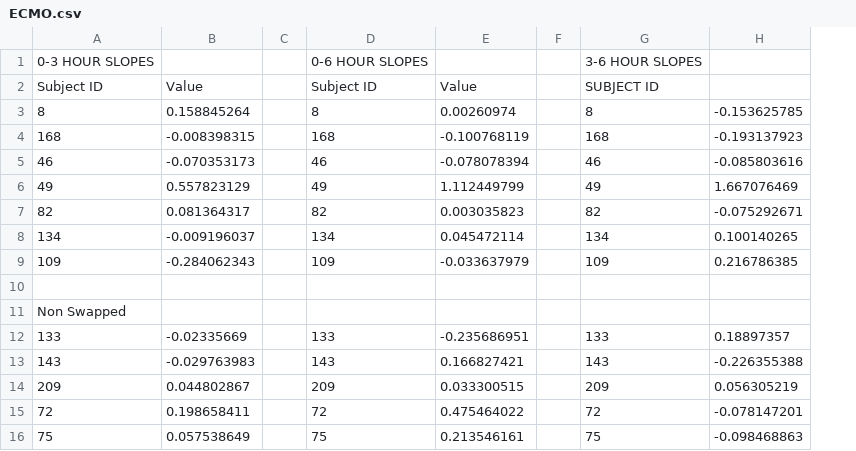
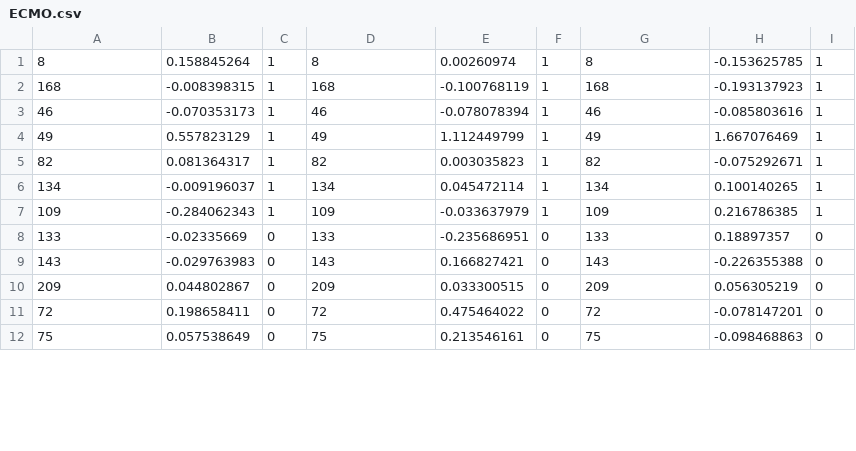
Before and after one commit to helmutstrey/BME-502-2025-homeworks, a CSV file: ECMO.csv, drawn as a sheet; only a part is shown; removed rows and columns are numbered as before the commit, all else as after; the diff names each change by its address in the sheet, - before the commit and + after, or states it on an @@ line.

Commit message:
Update ECMO.csv

```diff
--- a/ECMO.csv
+++ b/ECMO.csv
-column C, empty
+column C, rows 1-12: 1 | 1 | 1 | 1 | 1 | 1 | 1 | 0 | 0 | 0 | 0 | 0
-column F, empty
+column F, rows 1-12: 1 | 1 | 1 | 1 | 1 | 1 | 1 | 0 | 0 | 0 | 0 | 0
+column I, rows 1-12: 1 | 1 | 1 | 1 | 1 | 1 | 1 | 0 | 0 | 0 | 0 | 0
-row 1: 0-3 HOUR SLOPES |  |  | 0-6 HOUR SLOPES |  |  | 3-6 HOUR SLOPES
-row 2: Subject ID | Value |  | Subject ID | Value |  | SUBJECT ID
-row 10: (empty)
-row 11: Non Swapped
```
